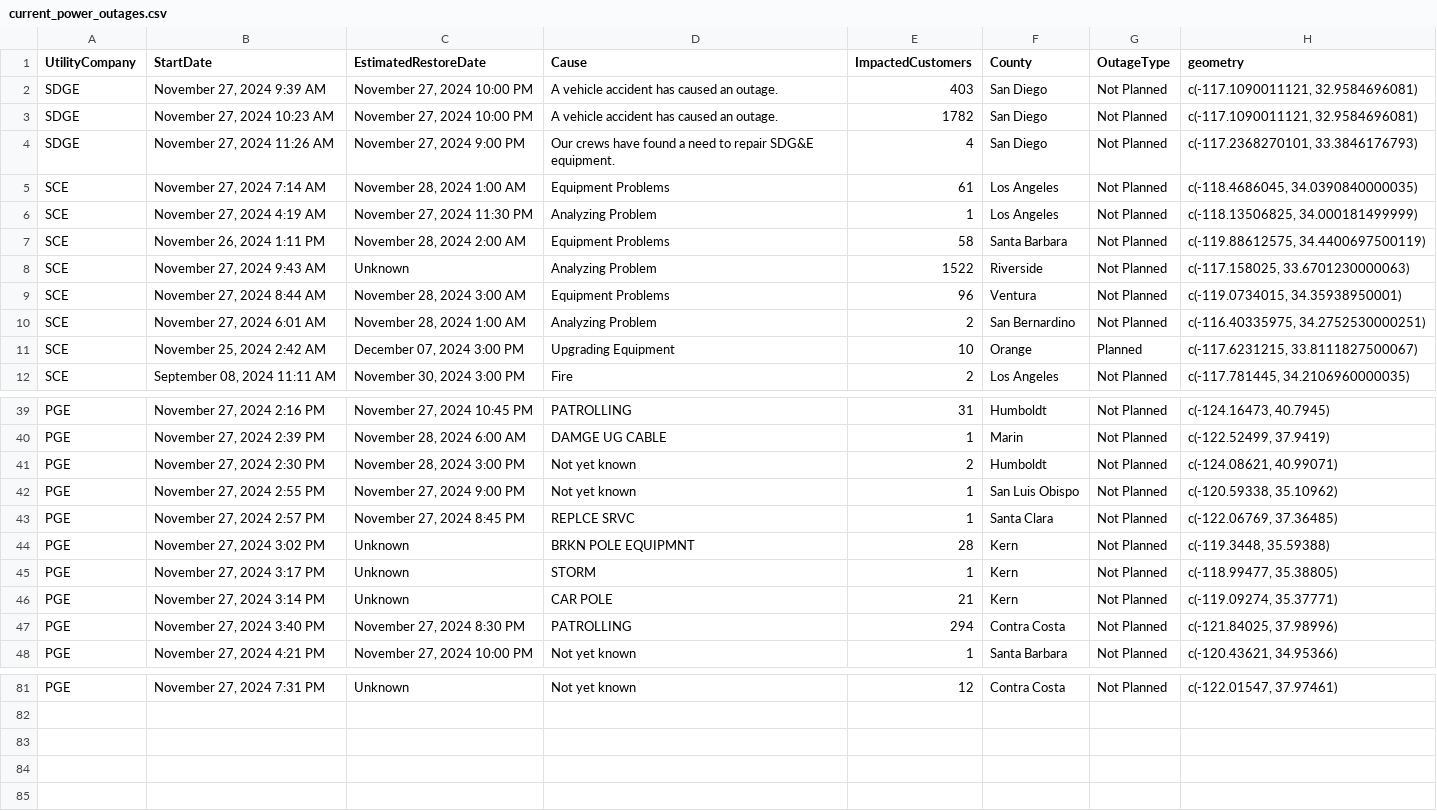
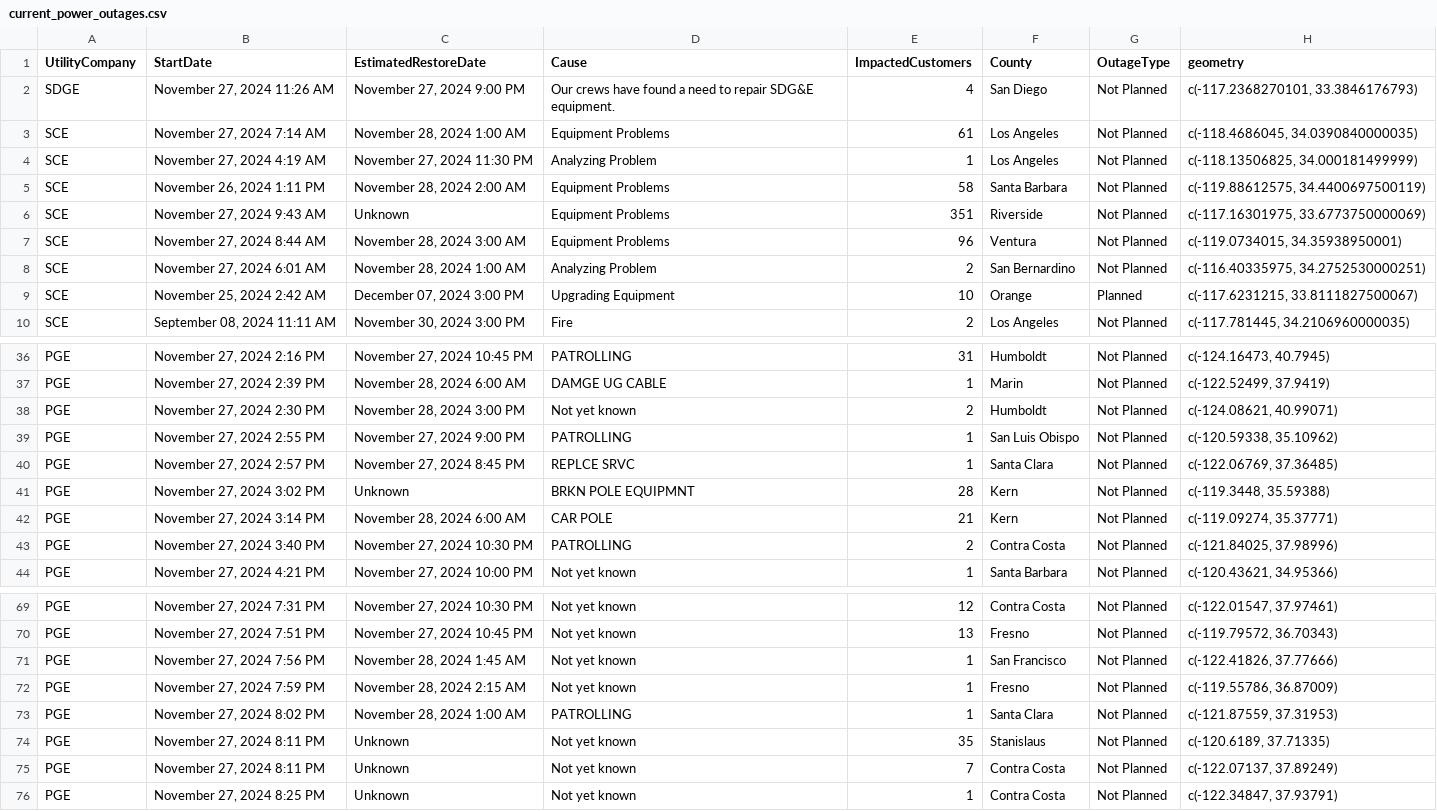
Before and after one commit to abcotvdata/power_outage_tracker, a CSV file: current_power_outages.csv, drawn as a sheet; only a part is shown, gaps mark what is left out; removed rows and columns are numbered as before the commit, all else as after; the diff covers the shown part only; the diff names each change by its address in the sheet, - before the commit and + after, or states it on an @@ line.

```diff
--- a/current_power_outages.csv
+++ b/current_power_outages.csv
-row 2: SDGE | November 27, 2024 9:39 AM | November 27, 2024 10:00 PM | A vehicle accident has caused an outage. | 403 | San Diego | Not Planned | c(-117.1090011121, 32.9584696081)
-row 3: SDGE | November 27, 2024 10:23 AM | November 27, 2024 10:00 PM | A vehicle accident has caused an outage. | 1782 | San Diego | Not Planned | c(-117.1090011121, 32.9584696081)
-D6 (Cause): Analyzing Problem
+D6 (Cause): Equipment Problems
-E6 (ImpactedCustomers): 1522
+E6 (ImpactedCustomers): 351
-H6 (geometry): c(-117.158025, 33.6701230000063)
+H6 (geometry): c(-117.16301975, 33.6773750000069)
-D39 (Cause): Not yet known
+D39 (Cause): PATROLLING
-row 45: PGE | November 27, 2024 3:17 PM | Unknown | STORM | 1 | Kern | Not Planned | c(-118.99477, 35.38805)
-C42 (EstimatedRestoreDate): Unknown
+C42 (EstimatedRestoreDate): November 28, 2024 6:00 AM
-C43 (EstimatedRestoreDate): November 27, 2024 8:30 PM
+C43 (EstimatedRestoreDate): November 27, 2024 10:30 PM
-E43 (ImpactedCustomers): 294
+E43 (ImpactedCustomers): 2
-C69 (EstimatedRestoreDate): Unknown
+C69 (EstimatedRestoreDate): November 27, 2024 10:30 PM
+row 70: PGE | November 27, 2024 7:51 PM | November 27, 2024 10:45 PM | Not yet known | 13 | Fresno | Not Planned | c(-119.79572, 36.70343)
+row 71: PGE | November 27, 2024 7:56 PM | November 28, 2024 1:45 AM | Not yet known | 1 | San Francisco | Not Planned | c(-122.41826, 37.77666)
+row 72: PGE | November 27, 2024 7:59 PM | November 28, 2024 2:15 AM | Not yet known | 1 | Fresno | Not Planned | c(-119.55786, 36.87009)
+row 73: PGE | November 27, 2024 8:02 PM | November 28, 2024 1:00 AM | PATROLLING | 1 | Santa Clara | Not Planned | c(-121.87559, 37.31953)
+row 74: PGE | November 27, 2024 8:11 PM | Unknown | Not yet known | 35 | Stanislaus | Not Planned | c(-120.6189, 37.71335)
+row 75: PGE | November 27, 2024 8:11 PM | Unknown | Not yet known | 7 | Contra Costa | Not Planned | c(-122.07137, 37.89249)
+row 76: PGE | November 27, 2024 8:25 PM | Unknown | Not yet known | 1 | Contra Costa | Not Planned | c(-122.34847, 37.93791)
```
Also changed, not shown: 9 removed rows and 8 edited cells elsewhere in this file, 5 other files.
